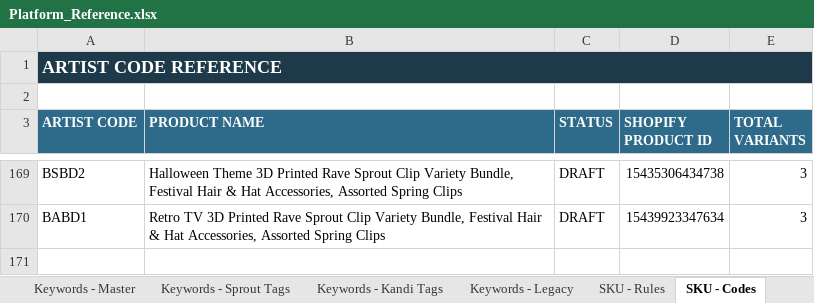
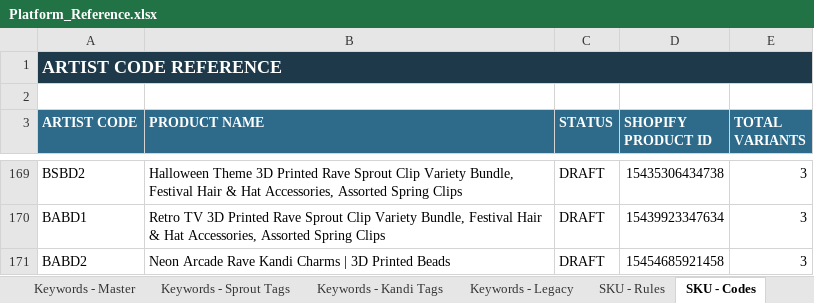
Before and after one commit to meowyoudoin-92/product-listings, an Excel workbook: Platform_Reference.xlsx, sheet SKU - Codes, drawn as a sheet; only a part is shown, gaps mark what is left out; values as stored, in another font and other column widths than the file's, no borders; conditional formats and table styles not drawn; the diff names each change by its address in the sheet, - before the commit and + after, or states it on an @@ line.

```diff
--- a/Platform_Reference.xlsx (sheet SKU - Codes)
+++ b/Platform_Reference.xlsx (sheet SKU - Codes)
+row 171: BABD2 | Neon Arcade Rave Kandi Charms | 3D Printed Beads | DRAFT | 15454685921458 | 3
```
Also changed, not shown: sheet SKU - Bank, sheet Product Roster, 13 other files.
